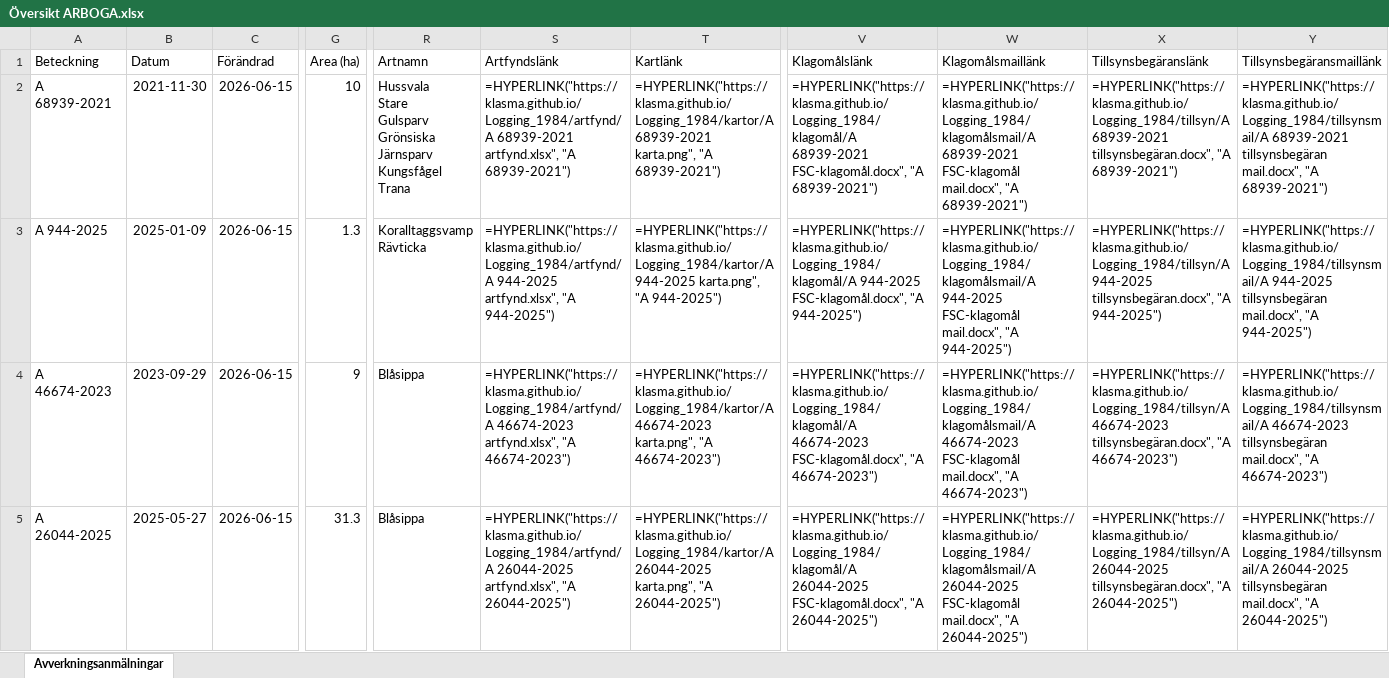
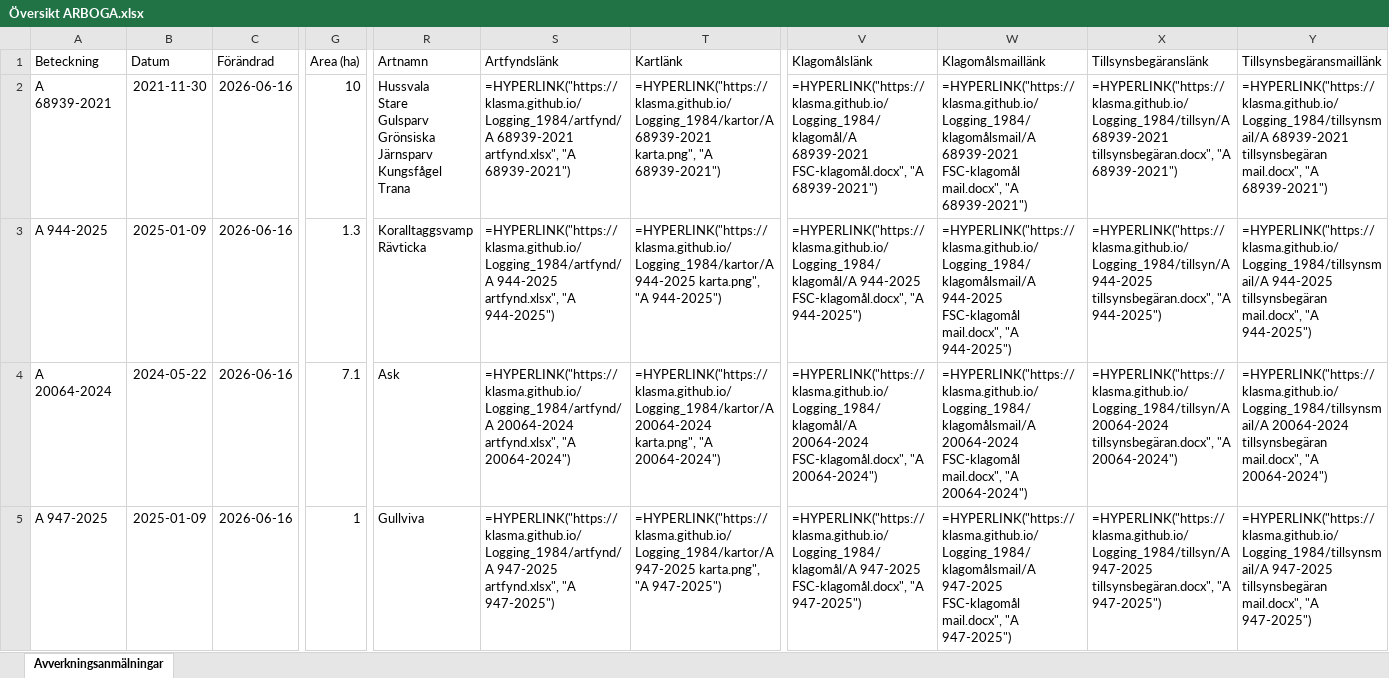
Before and after one commit to klasma/Logging_1984, an Excel workbook: Översikt ARBOGA.xlsx, sheet Avverkningsanmälningar, drawn as a sheet; only a part is shown, gaps mark what is left out; values as stored, in another font and other column widths than the file's, no borders; formulas without a stored value are shown as written; the diff covers the shown part only; the diff names each change by its address in the sheet, - before the commit and + after, or states it on an @@ line.

```diff
--- a/Översikt ARBOGA.xlsx (sheet Avverkningsanmälningar)
+++ b/Översikt ARBOGA.xlsx (sheet Avverkningsanmälningar)
-C2:C5 (Förändrad): 2026-06-15
+C2:C5 (Förändrad): 2026-06-16
-A4 (Beteckning): A 46674-2023
+A4 (Beteckning): A 20064-2024
-B4 (Datum): 2023-09-29
+B4 (Datum): 2024-05-22
-G4 (Area (ha)): 9
+G4 (Area (ha)): 7.1
-R4 (Artnamn): Blåsippa
+R4 (Artnamn): Ask
-S4 (Artfyndslänk): =HYPERLINK("https://klasma.github.io/Logging_1984/artfynd/A 46674-2023 artfynd.xlsx", "A 46674-2023")
+S4 (Artfyndslänk): =HYPERLINK("https://klasma.github.io/Logging_1984/artfynd/A 20064-2024 artfynd.xlsx", "A 20064-2024")
-T4 (Kartlänk): =HYPERLINK("https://klasma.github.io/Logging_1984/kartor/A 46674-2023 karta.png", "A 46674-2023")
+T4 (Kartlänk): =HYPERLINK("https://klasma.github.io/Logging_1984/kartor/A 20064-2024 karta.png", "A 20064-2024")
-V4 (Klagomålslänk): =HYPERLINK("https://klasma.github.io/Logging_1984/klagomål/A 46674-2023 FSC-klagomål.docx", "A 46674-2023")
+V4 (Klagomålslänk): =HYPERLINK("https://klasma.github.io/Logging_1984/klagomål/A 20064-2024 FSC-klagomål.docx", "A 20064-2024")
-W4 (Klagomålsmaillänk): =HYPERLINK("https://klasma.github.io/Logging_1984/klagomålsmail/A 46674-2023 FSC-klagomål mail.docx", "A 46674-2023")
+W4 (Klagomålsmaillänk): =HYPERLINK("https://klasma.github.io/Logging_1984/klagomålsmail/A 20064-2024 FSC-klagomål mail.docx", "A 20064-2024")
-X4 (Tillsynsbegäranslänk): =HYPERLINK("https://klasma.github.io/Logging_1984/tillsyn/A 46674-2023 tillsynsbegäran.docx", "A 46674-2023")
+X4 (Tillsynsbegäranslänk): =HYPERLINK("https://klasma.github.io/Logging_1984/tillsyn/A 20064-2024 tillsynsbegäran.docx", "A 20064-2024")
-Y4 (Tillsynsbegäransmaillänk): =HYPERLINK("https://klasma.github.io/Logging_1984/tillsynsmail/A 46674-2023 tillsynsbegäran mail.docx", "A 46674-2023")
+Y4 (Tillsynsbegäransmaillänk): =HYPERLINK("https://klasma.github.io/Logging_1984/tillsynsmail/A 20064-2024 tillsynsbegäran mail.docx", "A 20064-2024")
-A5 (Beteckning): A 26044-2025
+A5 (Beteckning): A 947-2025
-B5 (Datum): 2025-05-27
+B5 (Datum): 2025-01-09
-G5 (Area (ha)): 31.3
+G5 (Area (ha)): 1
-R5 (Artnamn): Blåsippa
+R5 (Artnamn): Gullviva
-S5 (Artfyndslänk): =HYPERLINK("https://klasma.github.io/Logging_1984/artfynd/A 26044-2025 artfynd.xlsx", "A 26044-2025")
+S5 (Artfyndslänk): =HYPERLINK("https://klasma.github.io/Logging_1984/artfynd/A 947-2025 artfynd.xlsx", "A 947-2025")
-T5 (Kartlänk): =HYPERLINK("https://klasma.github.io/Logging_1984/kartor/A 26044-2025 karta.png", "A 26044-2025")
+T5 (Kartlänk): =HYPERLINK("https://klasma.github.io/Logging_1984/kartor/A 947-2025 karta.png", "A 947-2025")
-V5 (Klagomålslänk): =HYPERLINK("https://klasma.github.io/Logging_1984/klagomål/A 26044-2025 FSC-klagomål.docx", "A 26044-2025")
+V5 (Klagomålslänk): =HYPERLINK("https://klasma.github.io/Logging_1984/klagomål/A 947-2025 FSC-klagomål.docx", "A 947-2025")
-W5 (Klagomålsmaillänk): =HYPERLINK("https://klasma.github.io/Logging_1984/klagomålsmail/A 26044-2025 FSC-klagomål mail.docx", "A 26044-2025")
+W5 (Klagomålsmaillänk): =HYPERLINK("https://klasma.github.io/Logging_1984/klagomålsmail/A 947-2025 FSC-klagomål mail.docx", "A 947-2025")
-X5 (Tillsynsbegäranslänk): =HYPERLINK("https://klasma.github.io/Logging_1984/tillsyn/A 26044-2025 tillsynsbegäran.docx", "A 26044-2025")
+X5 (Tillsynsbegäranslänk): =HYPERLINK("https://klasma.github.io/Logging_1984/tillsyn/A 947-2025 tillsynsbegäran.docx", "A 947-2025")
-Y5 (Tillsynsbegäransmaillänk): =HYPERLINK("https://klasma.github.io/Logging_1984/tillsynsmail/A 26044-2025 tillsynsbegäran mail.docx", "A 26044-2025")
+Y5 (Tillsynsbegäransmaillänk): =HYPERLINK("https://klasma.github.io/Logging_1984/tillsynsmail/A 947-2025 tillsynsbegäran mail.docx", "A 947-2025")
```
Also changed, not shown: 723 edited cells elsewhere in this sheet, artfynd/A 20064-2024 artfynd.xlsx, artfynd/A 26044-2025 artfynd.xlsx, 35 other files.
